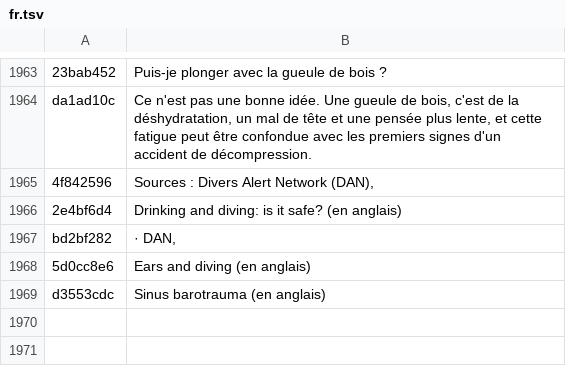
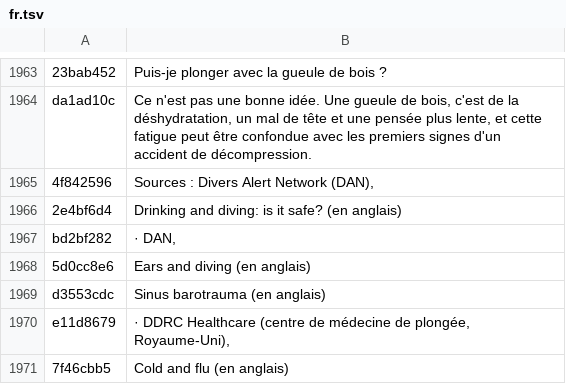
Before and after one commit to BorisTDB/diversboatkpg, a TSV file: tools/i18n/fr.tsv, drawn as a sheet; only a part is shown, gaps mark what is left out; the diff names each change by its address in the sheet, - before the commit and + after, or states it on an @@ line.

```diff
--- a/tools/i18n/fr.tsv
+++ b/tools/i18n/fr.tsv
+row 1970: e11d8679 | · DDRC Healthcare (centre de médecine de plongée, Royaume-Uni),
+row 1971: 7f46cbb5 | Cold and flu (en anglais)
```
Also changed, not shown: tools/i18n/en.tsv, tools/i18n/es.tsv, 3 other files.
